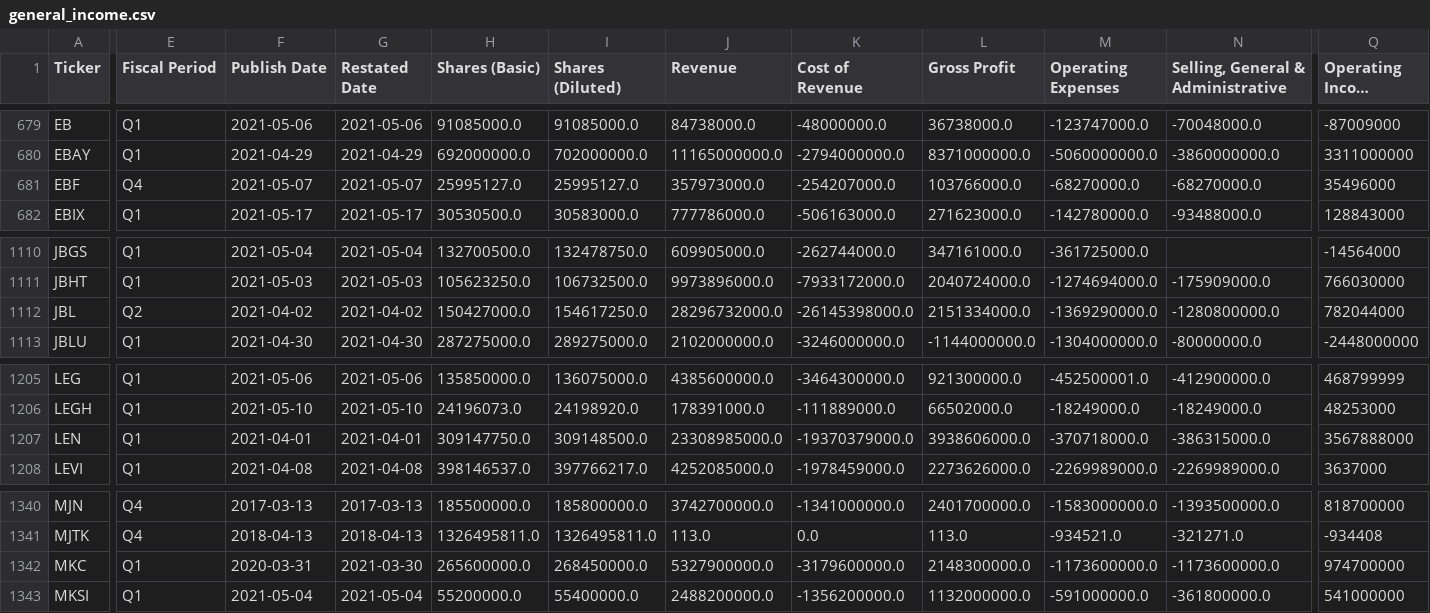
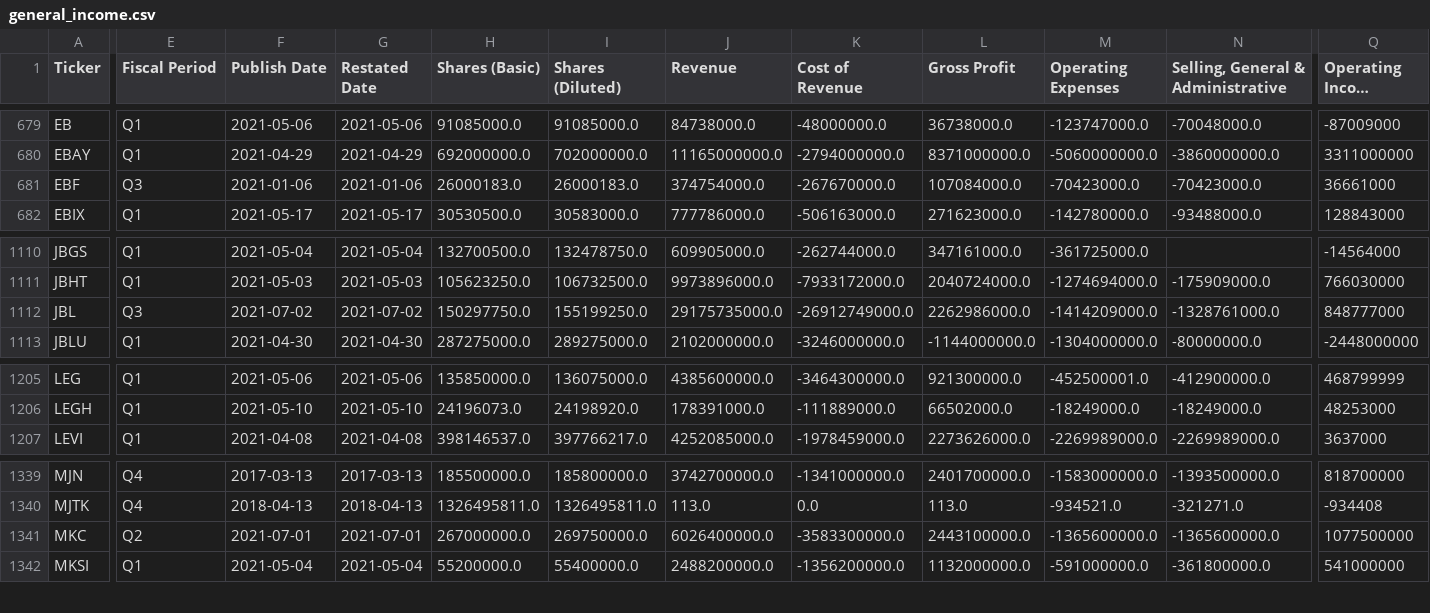
Before and after one commit to gardnmi/valuation-dashboard, a CSV file: data/general_income.csv, drawn as a sheet; only a part is shown, gaps mark what is left out; long unchanged cells end in …; removed rows and columns are numbered as before the commit, all else as after; rows hold the shown columns only; the diff covers the shown part only; the diff names each change by its address in the sheet, - before the commit and + after, or states it on an @@ line.

```diff
--- a/data/general_income.csv
+++ b/data/general_income.csv
-E681 (Fiscal Period): Q4
+E681 (Fiscal Period): Q3
-F681 (Publish Date): 2021-05-07
+F681 (Publish Date): 2021-01-06
-G681 (Restated Date): 2021-05-07
+G681 (Restated Date): 2021-01-06
-H681 (Shares (Basic)): 25995127.0
+H681 (Shares (Basic)): 26000183.0
-I681 (Shares (Diluted)): 25995127.0
+I681 (Shares (Diluted)): 26000183.0
-J681 (Revenue): 357973000.0
+J681 (Revenue): 374754000.0
-K681 (Cost of Revenue): -254207000.0
+K681 (Cost of Revenue): -267670000.0
-L681 (Gross Profit): 103766000.0
+L681 (Gross Profit): 107084000.0
-M681 (Operating Expenses): -68270000.0
+M681 (Operating Expenses): -70423000.0
-N681: -68270000.0
+N681: -70423000.0
-Q681 (Operating Income (Loss)): 35496000
+Q681 (Operating Income (Loss)): 36661000
-E1112 (Fiscal Period): Q2
+E1112 (Fiscal Period): Q3
-F1112 (Publish Date): 2021-04-02
+F1112 (Publish Date): 2021-07-02
-G1112 (Restated Date): 2021-04-02
+G1112 (Restated Date): 2021-07-02
-H1112 (Shares (Basic)): 150427000.0
+H1112 (Shares (Basic)): 150297750.0
-I1112 (Shares (Diluted)): 154617250.0
+I1112 (Shares (Diluted)): 155199250.0
-J1112 (Revenue): 28296732000.0
+J1112 (Revenue): 29175735000.0
-K1112 (Cost of Revenue): -26145398000.0
+K1112 (Cost of Revenue): -26912749000.0
-L1112 (Gross Profit): 2151334000.0
+L1112 (Gross Profit): 2262986000.0
-M1112 (Operating Expenses): -1369290000.0
+M1112 (Operating Expenses): -1414209000.0
-N1112: -1280800000.0
+N1112: -1328761000.0
-Q1112 (Operating Income (Loss)): 782044000
+Q1112 (Operating Income (Loss)): 848777000
-row 1207: LEN | Q1 | 2021-04-01 | 2021-04-01 | 309147750.0 | 309148500.0 | 23308985000.0 | -19370379000.0 | 3938606000.0 | -370718000.0 | -386315000.0 | 3567888000
-E1341 (Fiscal Period): Q1
+E1341 (Fiscal Period): Q2
-F1341 (Publish Date): 2020-03-31
+F1341 (Publish Date): 2021-07-01
-G1341 (Restated Date): 2021-03-30
+G1341 (Restated Date): 2021-07-01
-H1341 (Shares (Basic)): 265600000.0
+H1341 (Shares (Basic)): 267000000.0
-I1341 (Shares (Diluted)): 268450000.0
+I1341 (Shares (Diluted)): 269750000.0
-J1341 (Revenue): 5327900000.0
+J1341 (Revenue): 6026400000.0
-K1341 (Cost of Revenue): -3179600000.0
+K1341 (Cost of Revenue): -3583300000.0
-L1341 (Gross Profit): 2148300000.0
+L1341 (Gross Profit): 2443100000.0
-M1341 (Operating Expenses): -1173600000.0
+M1341 (Operating Expenses): -1365600000.0
-N1341: -1173600000.0
+N1341: -1365600000.0
-Q1341 (Operating Income (Loss)): 974700000
+Q1341 (Operating Income (Loss)): 1077500000
```
Also changed, not shown: 49 edited cells elsewhere in this file, data/general_balance.csv, data/general_cashflow.csv, 5 other files.
